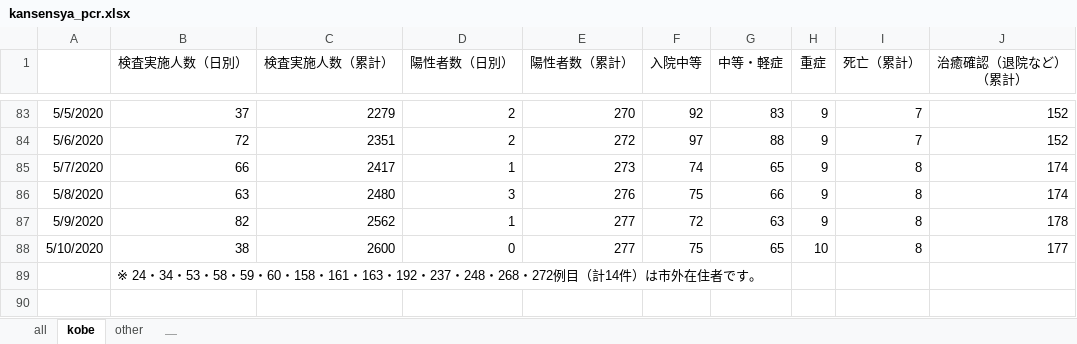
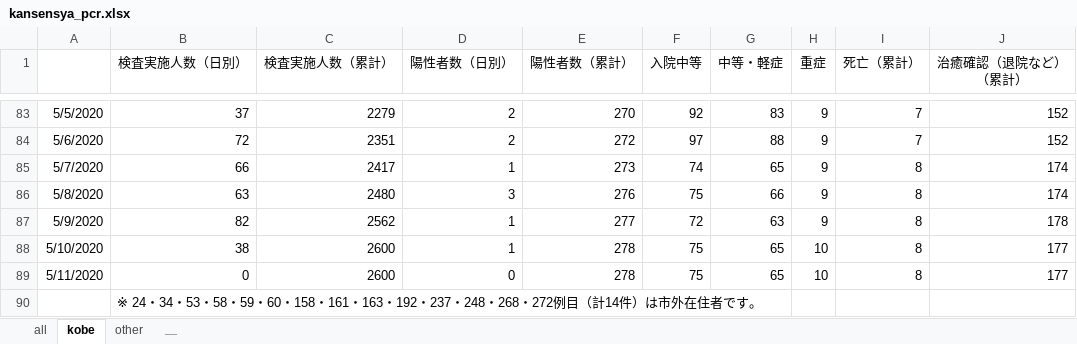
Before and after one commit to codeforjapan/kobe-stopcovid19, an Excel workbook: data/kansensya_pcr.xlsx, sheet kobe, drawn as a sheet; only a part is shown, gaps mark what is left out; values as stored, in another font and other column widths than the file's, no borders; the diff names each change by its address in the sheet, - before the commit and + after, or states it on an @@ line.

```diff
--- a/data/kansensya_pcr.xlsx (sheet kobe)
+++ b/data/kansensya_pcr.xlsx (sheet kobe)
-D88 (陽性者数（日別）): 0
+D88 (陽性者数（日別）): 1
-E88 (陽性者数（累計）): 277
+E88 (陽性者数（累計）): 278
+row 89: 5/11/2020 | 0 | 2600 | 0 | 278 | 75 | 65 | 10 | 8 | 177
```
Also changed, not shown: sheet all, sheet other, data/sodan.xlsx, 21 other files.
